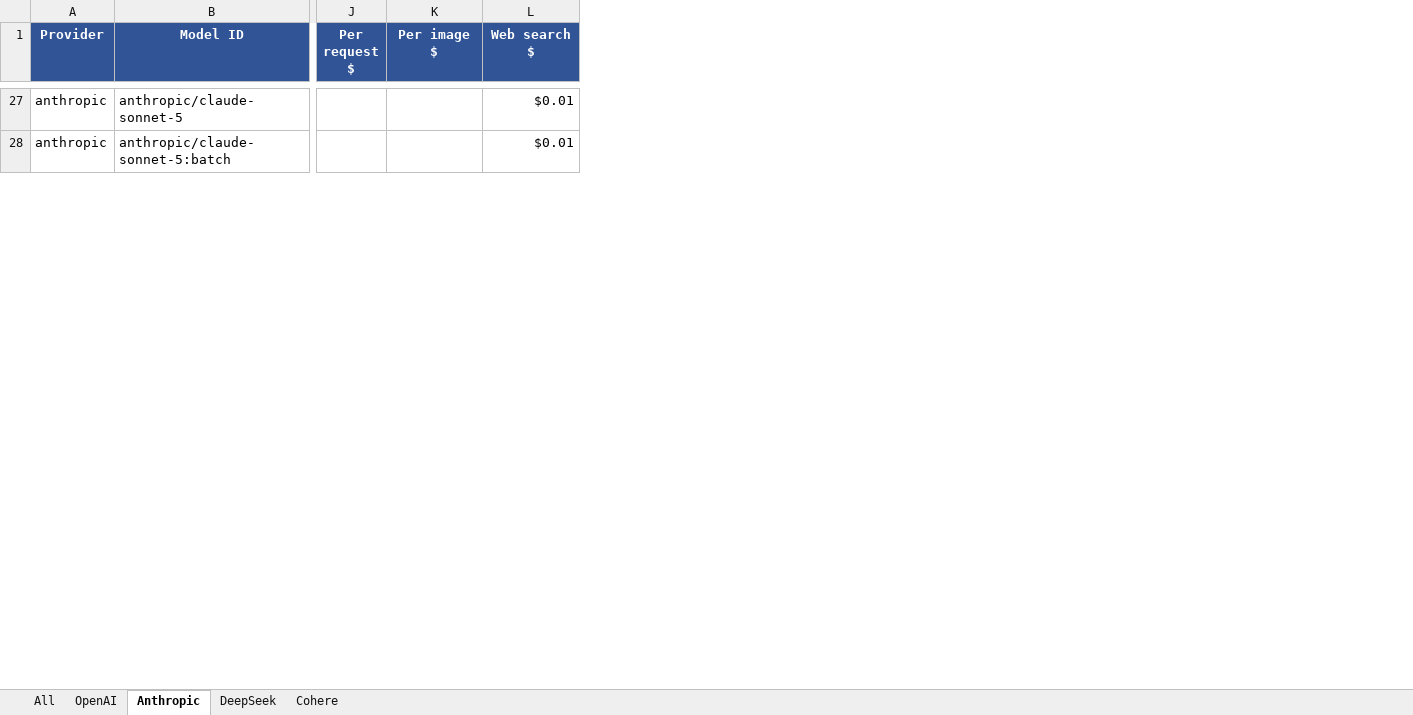
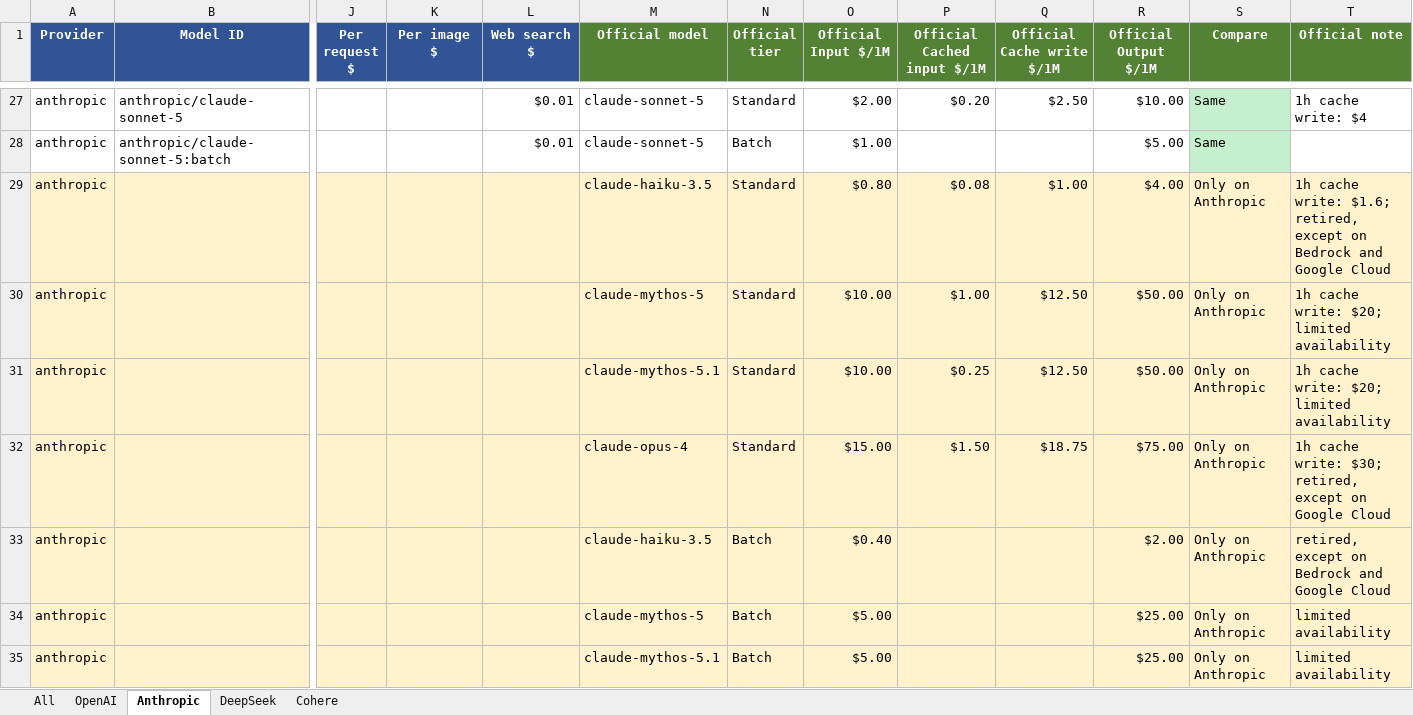
Before and after one commit to mikaeiliarefeh-sudo/sotoon, an Excel workbook: openrouter_prices.xlsx, sheet Anthropic, drawn as a sheet; only a part is shown, gaps mark what is left out; values as stored, in another font and other column widths than the file's, no borders; rows hold the shown columns only; the diff covers the shown part only; the diff names each change by its address in the sheet, - before the commit and + after, or states it on an @@ line.

```diff
--- a/openrouter_prices.xlsx (sheet Anthropic)
+++ b/openrouter_prices.xlsx (sheet Anthropic)
+column M (Official model), rows 27-28: claude-sonnet-5 | claude-sonnet-5
+column N (Official tier), rows 27-28: Standard | Batch
+column O (Official Input $/1M), rows 27-28: $2.00 | $1.00
+column P (Official Cached input $/1M), row 27: $0.20
+column Q (Official Cache write $/1M), row 27: $2.50
+column R (Official Output $/1M), rows 27-28: $10.00 | $5.00
+column S (Compare), rows 27-28: Same | Same
+column T (Official note), row 27: 1h cache write: $4
+row 29: anthropic |  |  |  |  | claude-haiku-3.5 | Standard | $0.80 | $0.08 | $1.00 | $4.00 | Only on Anthropic | 1h cache write: $1.6; retired, except on Bedrock and Google Cloud
+row 30: anthropic |  |  |  |  | claude-mythos-5 | Standard | $10.00 | $1.00 | $12.50 | $50.00 | Only on Anthropic | 1h cache write: $20; limited availability
+row 31: anthropic |  |  |  |  | claude-mythos-5.1 | Standard | $10.00 | $0.25 | $12.50 | $50.00 | Only on Anthropic | 1h cache write: $20; limited availability
+row 32: anthropic |  |  |  |  | claude-opus-4 | Standard | $15.00 | $1.50 | $18.75 | $75.00 | Only on Anthropic | 1h cache write: $30; retired, except on Google Cloud
+row 33: anthropic |  |  |  |  | claude-haiku-3.5 | Batch | $0.40 |  |  | $2.00 | Only on Anthropic | retired, except on Bedrock and Google Cloud
+row 34: anthropic |  |  |  |  | claude-mythos-5 | Batch | $5.00 |  |  | $25.00 | Only on Anthropic | limited availability
+row 35: anthropic |  |  |  |  | claude-mythos-5.1 | Batch | $5.00 |  |  | $25.00 | Only on Anthropic | limited availability
```
Also changed, not shown: 4 added rows elsewhere in this sheet, sheet All, sheet OpenAI, 1 other file.
